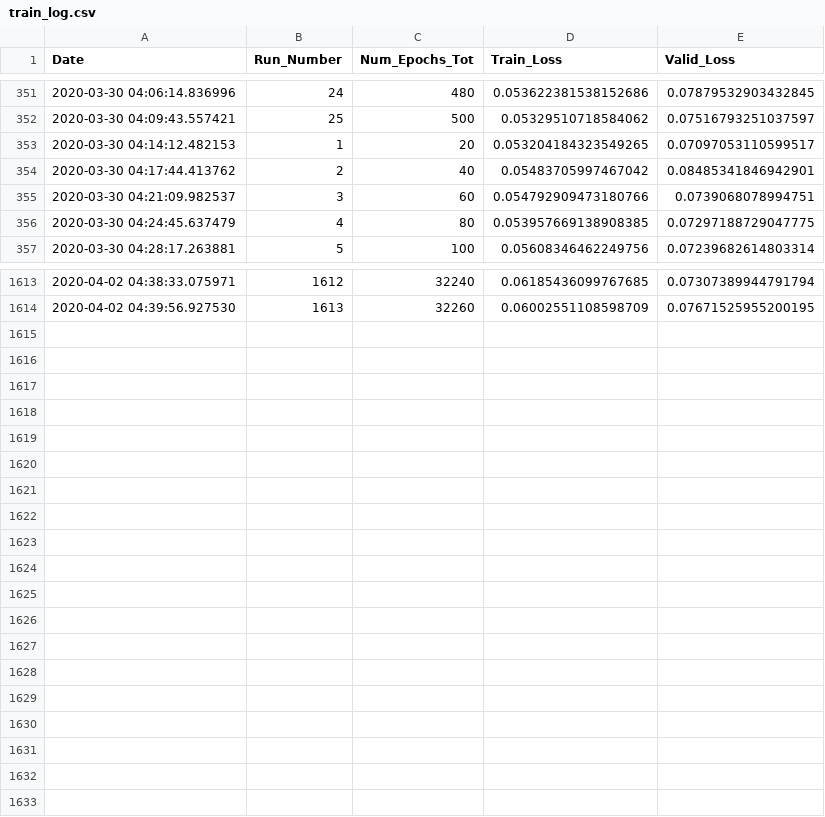
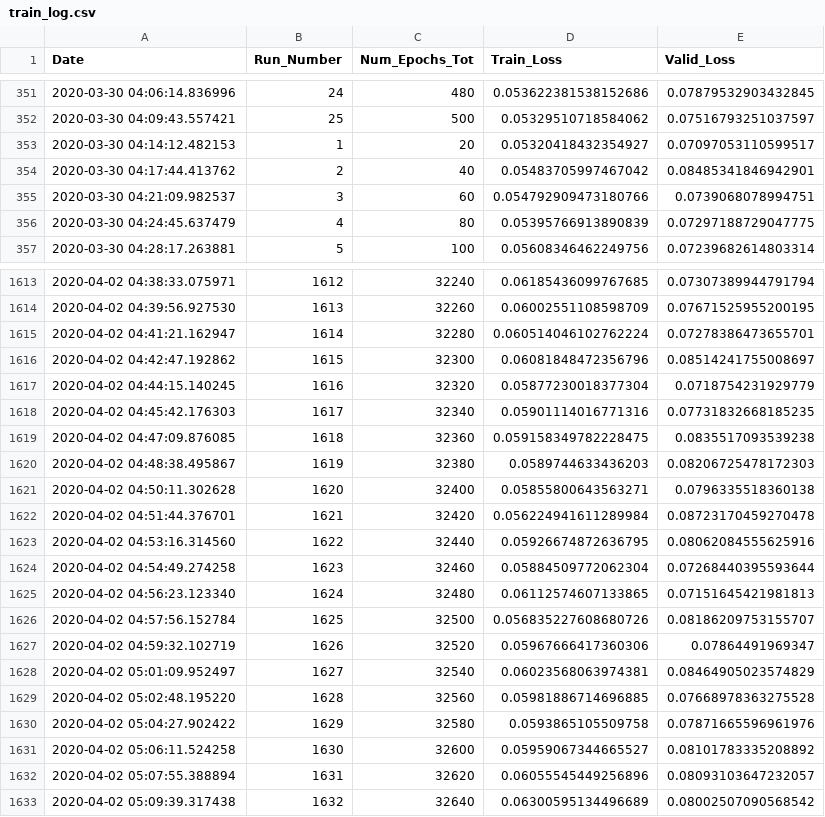
Before and after one commit to rashmi-raviprasad/springboard, a CSV file: faces_capstone2/train_log.csv, drawn as a sheet; only a part is shown, gaps mark what is left out; the diff covers the shown part only.

Commit message:
trained_32640_of_141520_epochs

```diff
--- a/faces_capstone2/train_log.csv
+++ b/faces_capstone2/train_log.csv
@@ -352,6 +352,6 @@ Date,Run_Number,Num_Epochs_Tot,Train_Loss,Valid_Loss
 2020-03-30 04:09:43.557421,25,500,0.05329510718584062,0.07516793251037597
-2020-03-30 04:14:12.482153,1,20,0.053204184323549265,0.07097053110599517
+2020-03-30 04:14:12.482153,1,20,0.05320418432354927,0.07097053110599517
 2020-03-30 04:17:44.413762,2,40,0.05483705997467042,0.08485341846942901
 2020-03-30 04:21:09.982537,3,60,0.054792909473180766,0.0739068078994751
-2020-03-30 04:24:45.637479,4,80,0.053957669138908385,0.07297188729047775
+2020-03-30 04:24:45.637479,4,80,0.05395766913890839,0.07297188729047775
 2020-03-30 04:28:17.263881,5,100,0.05608346462249756,0.07239682614803314
@@ -1614 +1614,20 @@ Date,Run_Number,Num_Epochs_Tot,Train_Loss,Valid_Loss
 2020-04-02 04:39:56.927530,1613,32260,0.06002551108598709,0.07671525955200195
+2020-04-02 04:41:21.162947,1614,32280,0.060514046102762224,0.07278386473655701
+2020-04-02 04:42:47.192862,1615,32300,0.06081848472356796,0.08514241755008697
+2020-04-02 04:44:15.140245,1616,32320,0.05877230018377304,0.0718754231929779
+2020-04-02 04:45:42.176303,1617,32340,0.05901114016771316,0.07731832668185235
+2020-04-02 04:47:09.876085,1618,32360,0.059158349782228475,0.0835517093539238
+2020-04-02 04:48:38.495867,1619,32380,0.0589744633436203,0.08206725478172303
+2020-04-02 04:50:11.302628,1620,32400,0.05855800643563271,0.0796335518360138
+2020-04-02 04:51:44.376701,1621,32420,0.056224941611289984,0.08723170459270478
+2020-04-02 04:53:16.314560,1622,32440,0.05926674872636795,0.08062084555625916
+2020-04-02 04:54:49.274258,1623,32460,0.05884509772062304,0.07268440395593644
+2020-04-02 04:56:23.123340,1624,32480,0.06112574607133865,0.07151645421981813
+2020-04-02 04:57:56.152784,1625,32500,0.056835227608680726,0.08186209753155707
+2020-04-02 04:59:32.102719,1626,32520,0.05967666417360306,0.07864491969347
+2020-04-02 05:01:09.952497,1627,32540,0.06023568063974381,0.08464905023574829
+2020-04-02 05:02:48.195220,1628,32560,0.05981886714696885,0.07668978363275528
+2020-04-02 05:04:27.902422,1629,32580,0.0593865105509758,0.07871665596961976
+2020-04-02 05:06:11.524258,1630,32600,0.05959067344665527,0.08101783335208892
+2020-04-02 05:07:55.388894,1631,32620,0.06055545449256896,0.08093103647232057
+2020-04-02 05:09:39.317438,1632,32640,0.06300595134496689,0.08002507090568542
```
Also changed, not shown: 43 edited cells elsewhere in this file, 2 other files.
